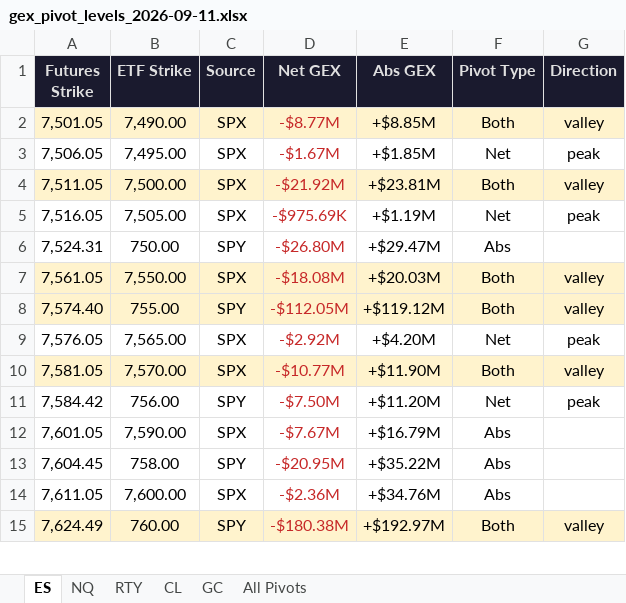
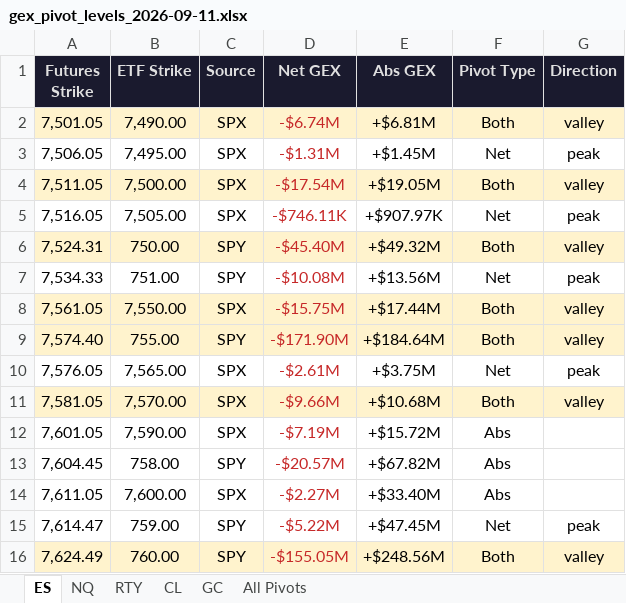
Before and after one commit to samidor/futures-levels, an Excel workbook: gex_pivot_levels_2026-09-11.xlsx, sheet ES, drawn as a sheet; only a part is shown; values as stored, in another font and other column widths than the file's, no borders; removed rows and columns are numbered as before the commit, all else as after; the diff covers the shown part only; the diff names each change by its address in the sheet, - before the commit and + after, or states it on an @@ line.

```diff
--- a/gex_pivot_levels_2026-09-11.xlsx (sheet ES)
+++ b/gex_pivot_levels_2026-09-11.xlsx (sheet ES)
-D2 (Net GEX): -$8.77M
+D2 (Net GEX): -$6.74M
-E2 (Abs GEX): +$8.85M
+E2 (Abs GEX): +$6.81M
-D3 (Net GEX): -$1.67M
+D3 (Net GEX): -$1.31M
-E3 (Abs GEX): +$1.85M
+E3 (Abs GEX): +$1.45M
-D4 (Net GEX): -$21.92M
+D4 (Net GEX): -$17.54M
-E4 (Abs GEX): +$23.81M
+E4 (Abs GEX): +$19.05M
-D5 (Net GEX): -$975.69K
+D5 (Net GEX): -$746.11K
-E5 (Abs GEX): +$1.19M
+E5 (Abs GEX): +$907.97K
-A6:G6 fill: none
+A6:G6 fill: #FFF3CD
-D6 (Net GEX): -$26.80M
+D6 (Net GEX): -$45.40M
-E6 (Abs GEX): +$29.47M
+E6 (Abs GEX): +$49.32M
-F6 (Pivot Type): Abs
+F6 (Pivot Type): Both
-G6 (Direction): (empty)
+G6 (Direction): valley
+row 7: 7,534.33 | 751.00 | SPY | -$10.08M | +$13.56M | Net | peak
-D8 (Net GEX): -$18.08M
+D8 (Net GEX): -$15.75M
-E8 (Abs GEX): +$20.03M
+E8 (Abs GEX): +$17.44M
-D9 (Net GEX): -$112.05M
+D9 (Net GEX): -$171.90M
-E9 (Abs GEX): +$119.12M
+E9 (Abs GEX): +$184.64M
-D10 (Net GEX): -$2.92M
+D10 (Net GEX): -$2.61M
-E10 (Abs GEX): +$4.20M
+E10 (Abs GEX): +$3.75M
-D11 (Net GEX): -$10.77M
+D11 (Net GEX): -$9.66M
-E11 (Abs GEX): +$11.90M
+E11 (Abs GEX): +$10.68M
-row 11: 7,584.42 | 756.00 | SPY | -$7.50M | +$11.20M | Net | peak
-D12 (Net GEX): -$7.67M
+D12 (Net GEX): -$7.19M
-E12 (Abs GEX): +$16.79M
+E12 (Abs GEX): +$15.72M
-D13 (Net GEX): -$20.95M
+D13 (Net GEX): -$20.57M
-E13 (Abs GEX): +$35.22M
+E13 (Abs GEX): +$67.82M
-D14 (Net GEX): -$2.36M
+D14 (Net GEX): -$2.27M
-E14 (Abs GEX): +$34.76M
+E14 (Abs GEX): +$33.40M
+row 15: 7,614.47 | 759.00 | SPY | -$5.22M | +$47.45M | Net | peak
-D16 (Net GEX): -$180.38M
+D16 (Net GEX): -$155.05M
-E16 (Abs GEX): +$192.97M
+E16 (Abs GEX): +$248.56M
```
Also changed, not shown: 3 added rows, 24 edited cells and cell formats elsewhere in this sheet, sheet All Pivots, sheet CL, sheet NQ, sheet RTY, 35 other files.
